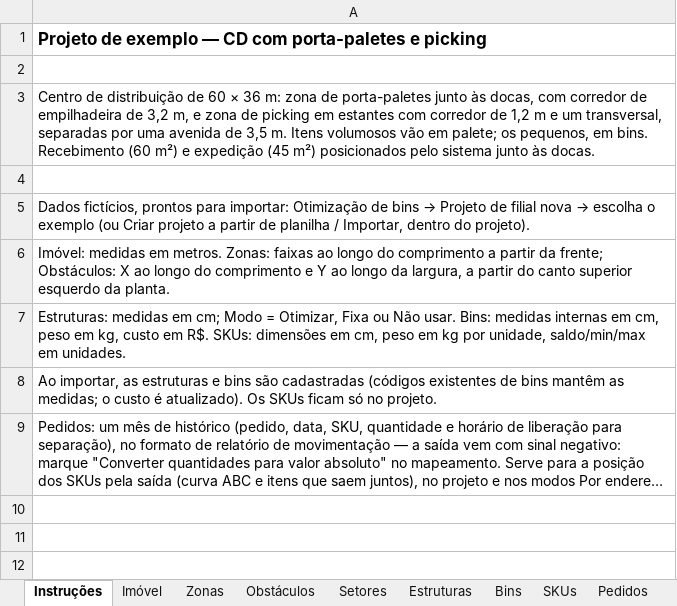
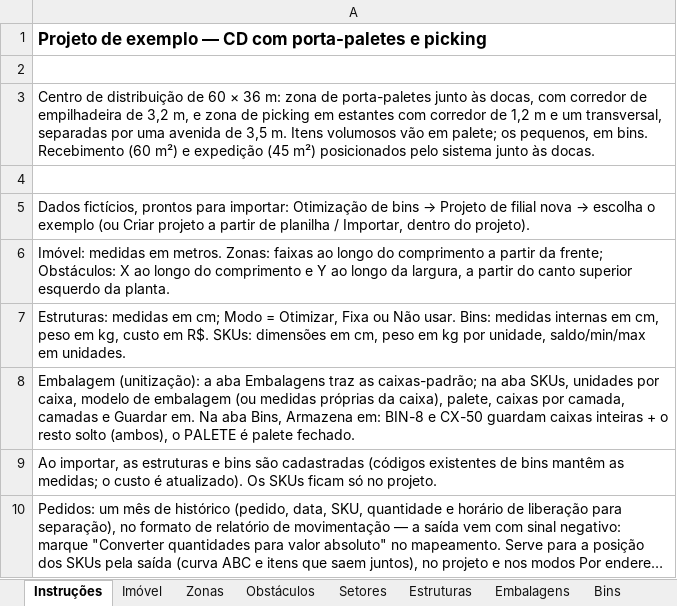
Before and after one commit to xflprflx/storage-optimization, an Excel workbook: samples/exemplos/cd-paletes-picking.xlsx, sheet Instruções, drawn as a sheet; long unchanged cells end in …; values as stored, in another font and other column widths than the file's, no borders; the diff names each change by its address in the sheet, - before the commit and + after, or states it on an @@ line.

```diff
--- a/samples/exemplos/cd-paletes-picking.xlsx (sheet Instruções)
+++ b/samples/exemplos/cd-paletes-picking.xlsx (sheet Instruções)
+sheet tab: Embalagens
+row 8: Embalagem (unitização): a aba Embalagens traz as caixas-padrão; na aba SKUs, unidades por caixa, modelo de embalagem (ou medidas próprias da caixa), palete, caixas por camada, camadas e Guardar em. Na aba Bins, Armazena em: BIN-8 e CX-50 guardam caixas inteiras + o resto solto (ambos), o PALETE é palete fechado.
```
Also changed, not shown: sheet SKUs, sheet Bins, samples/exemplos/galpao-medio.xlsx, samples/exemplos/imovel-estreito.xlsx, 16 other files.
